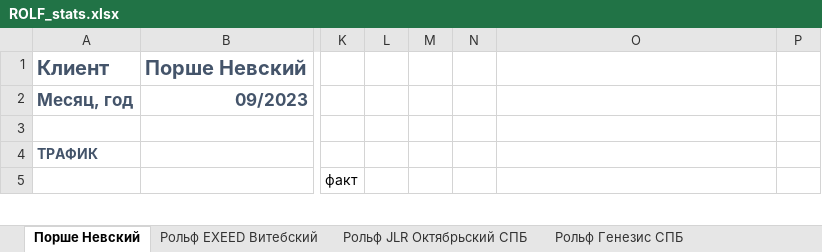
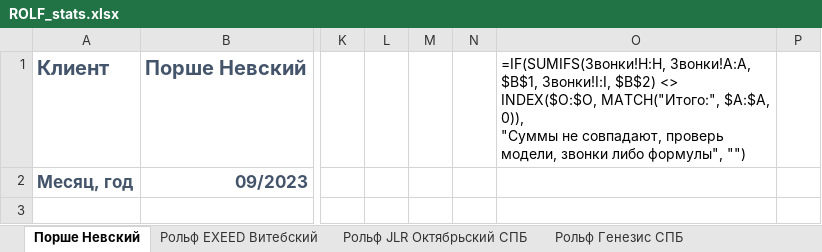
Before and after one commit to Online-Idea/Expenses-Django, an Excel workbook: stats/temp/ROLF_stats/ROLF_stats.xlsx, sheet Порше Невский, drawn as a sheet; only a part is shown, gaps mark what is left out; the shorter side is filled out with more unchanged rows; values as stored, in another font and other column widths than the file's, no borders; formulas without a stored value are shown as written; ↵ is a line break in a cell; the diff names each change by its address in the sheet, - before the commit and + after, or states it on an @@ line.

```diff
--- a/stats/temp/ROLF_stats/ROLF_stats.xlsx (sheet Порше Невский)
+++ b/stats/temp/ROLF_stats/ROLF_stats.xlsx (sheet Порше Невский)
-O1: (empty)
+O1: =IF(SUMIFS(Звонки!H:H, Звонки!A:A, $B$1, Звонки!I:I, $B$2) <> ↵ INDEX($O:$O, MATCH("Итого:", $A:$A, 0)), ↵ "Суммы не совпадают, проверь модели, звонки либо формулы", "")
```
Also changed, not shown: sheet Рольф EXEED Витебский, sheet Рольф Мультибренд спб, sheet Рольф Генезис СПБ, sheet Рольф JLR Октябрьский СПБ, 8 other files.
